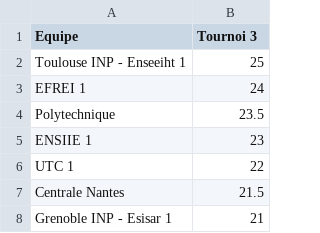
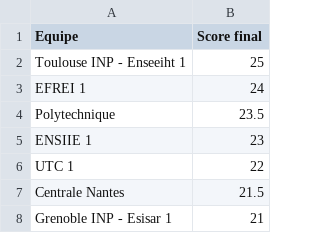
Before and after one commit to life-echecs/life-echecs.github.io, a CSV file: _data/tournaments/2024/resultats_q3.csv, drawn as a sheet; only a part is shown.

Commit message:
Change column name

```diff
--- a/_data/tournaments/2024/resultats_q3.csv
+++ b/_data/tournaments/2024/resultats_q3.csv
@@ -1,2 +1,2 @@
-Equipe,Tournoi 3
+Equipe,Score final
 Toulouse INP - Enseeiht 1,25
```
